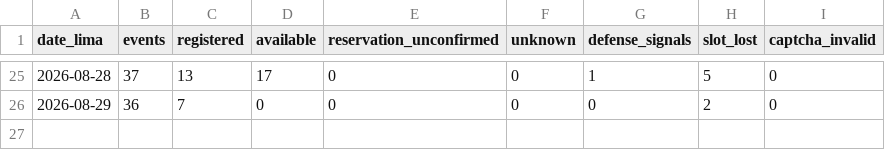
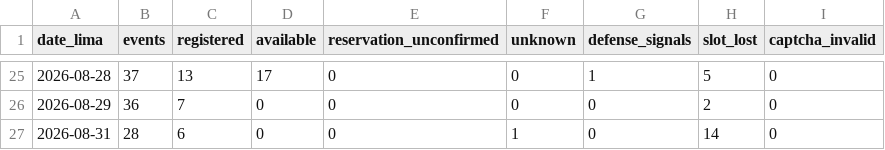
Before and after one commit to carlosdelacruzj/bot-citas-lunas-polarizadas, a CSV file: reports/evidence/daily/evidence-daily-2026-08.csv, drawn as a sheet; only a part is shown, gaps mark what is left out.

```diff
--- a/reports/evidence/daily/evidence-daily-2026-08.csv
+++ b/reports/evidence/daily/evidence-daily-2026-08.csv
@@ -26 +26,2 @@ date_lima,events,registered,available,reservation_unconfirmed,unknown,defense_si
 2026-08-29,36,7,0,0,0,0,2,0
+2026-08-31,28,6,0,0,1,0,14,0
```
Also changed, not shown: 12 other files.
